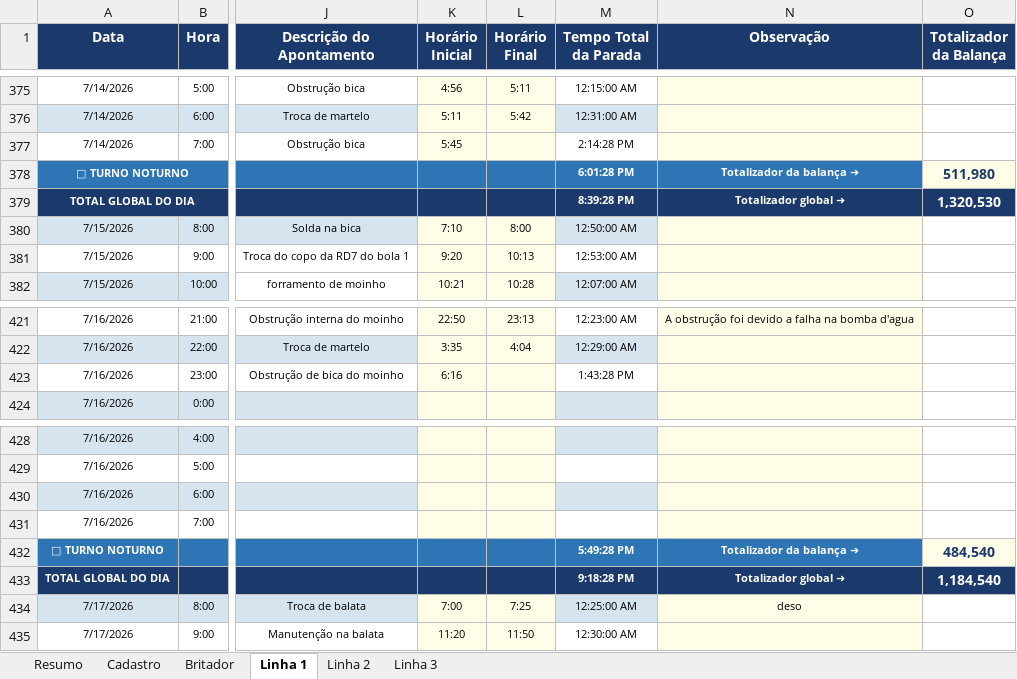
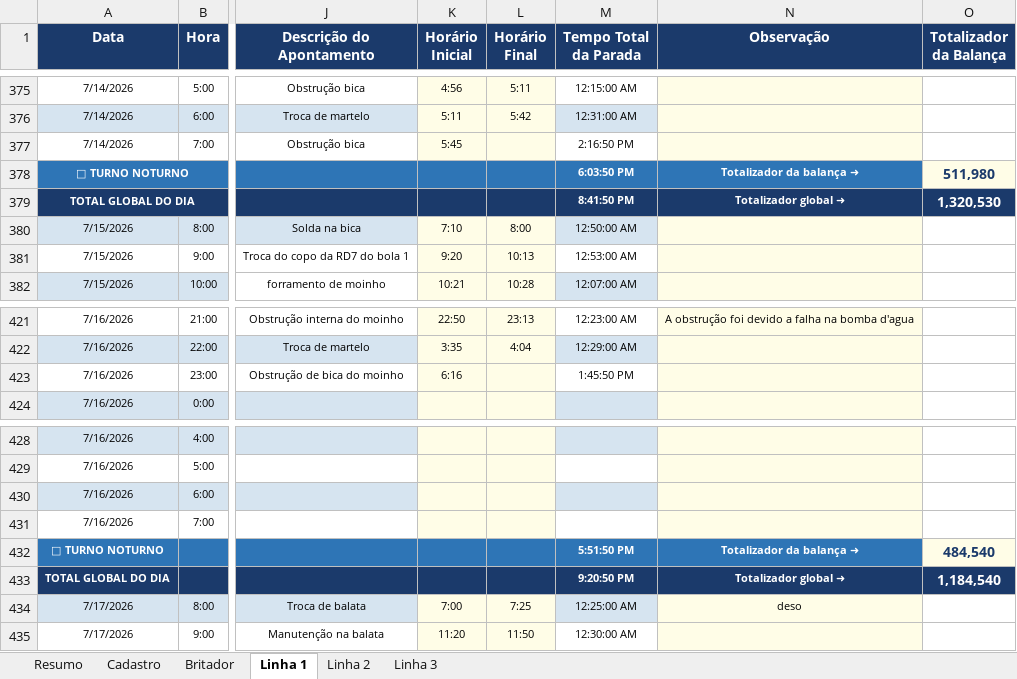
Before and after one commit to Plenz-code/BI-IMPACTANTES-PLANTA, an Excel workbook: planilha.xlsx, sheet Linha 1, drawn as a sheet; only a part is shown, gaps mark what is left out; values as stored, in another font and other column widths than the file's, no borders; the diff names each change by its address in the sheet, - before the commit and + after, or states it on an @@ line.

```diff
--- a/planilha.xlsx (sheet Linha 1)
+++ b/planilha.xlsx (sheet Linha 1)
-M377 (Tempo Total da Parada): 2:14:28 PM
+M377 (Tempo Total da Parada): 2:16:50 PM
-M378 (Tempo Total da Parada): 6:01:28 PM
+M378 (Tempo Total da Parada): 6:03:50 PM
-M379 (Tempo Total da Parada): 8:39:28 PM
+M379 (Tempo Total da Parada): 8:41:50 PM
-M423 (Tempo Total da Parada): 1:43:28 PM
+M423 (Tempo Total da Parada): 1:45:50 PM
-M432 (Tempo Total da Parada): 5:49:28 PM
+M432 (Tempo Total da Parada): 5:51:50 PM
-M433 (Tempo Total da Parada): 9:18:28 PM
+M433 (Tempo Total da Parada): 9:20:50 PM
```
Also changed, not shown: sheet Britador, sheet Linha 3.
